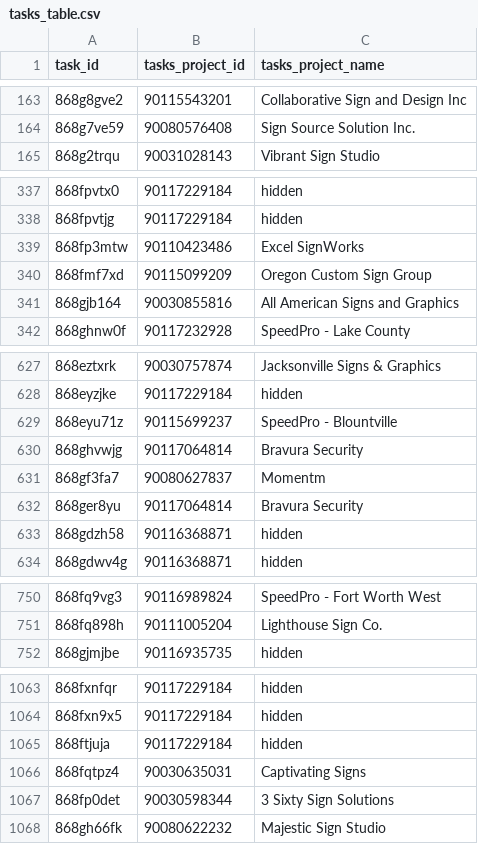
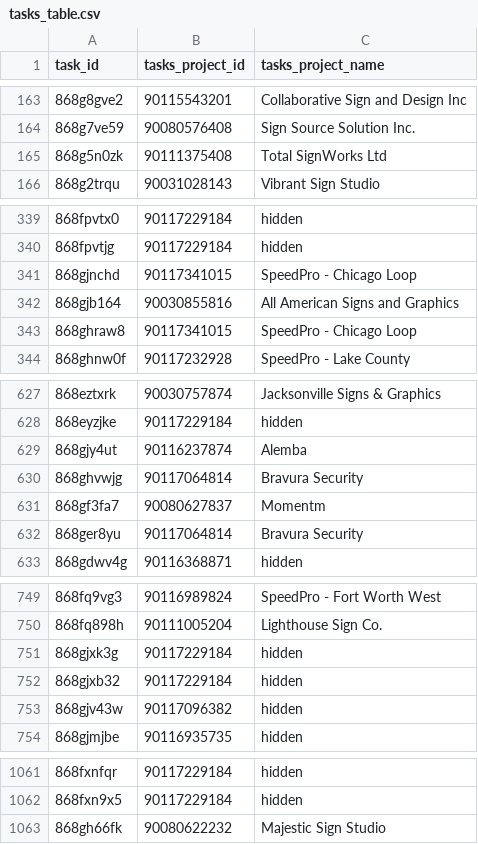
Before and after one commit to RooVelazquez/time_entries_Ana, a CSV file: DB/tasks_table.csv, drawn as a sheet; only a part is shown, gaps mark what is left out; the diff covers the shown part only.

```diff
--- a/DB/tasks_table.csv
+++ b/DB/tasks_table.csv
@@ -164,2 +164,3 @@ task_id,tasks_project_id,tasks_project_name
 868g7ve59,90080576408,Sign Source Solution Inc.
+868g5n0zk,90111375408,Total SignWorks Ltd
 868g2trqu,90031028143,Vibrant Sign Studio
@@ -338,5 +340,5 @@ task_id,tasks_project_id,tasks_project_name
 868fpvtjg,90117229184,hidden
-868fp3mtw,90110423486,Excel SignWorks
-868fmf7xd,90115099209,Oregon Custom Sign Group
+868gjnchd,90117341015,SpeedPro - Chicago Loop
 868gjb164,90030855816,All American Signs and Graphics
+868ghraw8,90117341015,SpeedPro - Chicago Loop
 868ghnw0f,90117232928,SpeedPro - Lake County
@@ -628,3 +628,3 @@ task_id,tasks_project_id,tasks_project_name
 868eyzjke,90117229184,hidden
-868eyu71z,90115699237,SpeedPro - Blountville
+868gjy4ut,90116237874,Alemba
 868ghvwjg,90117064814,Bravura Security
@@ -632,3 +632,2 @@ task_id,tasks_project_id,tasks_project_name
 868ger8yu,90117064814,Bravura Security
-868gdzh58,90116368871,hidden
 868gdwv4g,90116368871,hidden
@@ -751,2 +750,5 @@ task_id,tasks_project_id,tasks_project_name
 868fq898h,90111005204,Lighthouse Sign Co.
+868gjxk3g,90117229184,hidden
+868gjxb32,90117229184,hidden
+868gjv43w,90117096382,hidden
 868gjmjbe,90116935735,hidden
@@ -1064,5 +1062,2 @@ task_id,tasks_project_id,tasks_project_name
 868fxn9x5,90117229184,hidden
-868ftjuja,90117229184,hidden
-868fqtpz4,90030635031,Captivating Signs
-868fp0det,90030598344,3 Sixty Sign Solutions
 868gh66fk,90080622232,Majestic Sign Studio
```
Also changed, not shown: 21 added rows, 24 removed rows, 17 moved rows and 4 edited cells elsewhere in this file, 2 other files.
